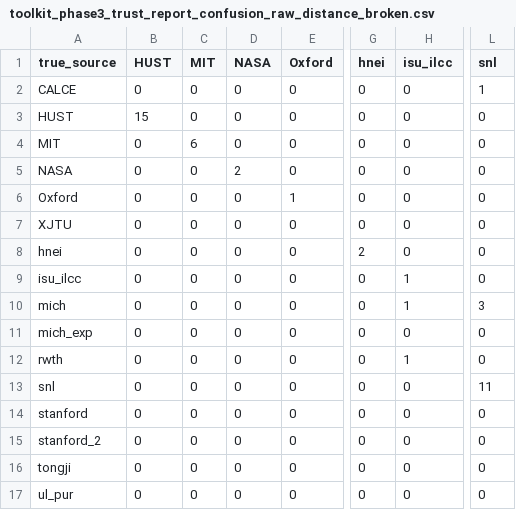
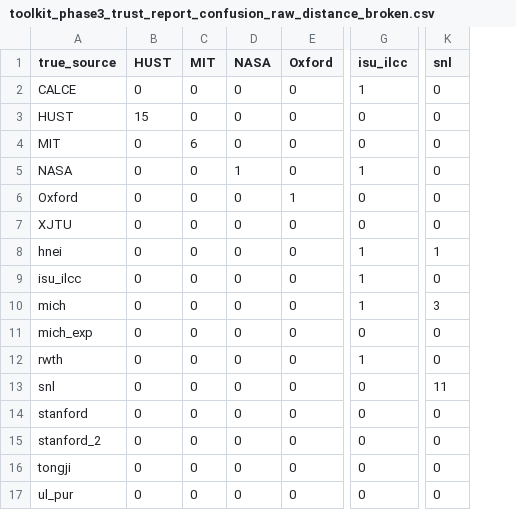
Before and after one commit to tylerHHdurden/battery-prognostics, a CSV file: outputs/toolkit_phase3_trust_report_confusion_raw_distance_broken.csv, drawn as a sheet; only a part is shown, gaps mark what is left out; removed rows and columns are numbered as before the commit, all else as after; the diff names each change by its address in the sheet, - before the commit and + after, or states it on an @@ line.

```diff
--- a/outputs/toolkit_phase3_trust_report_confusion_raw_distance_broken.csv
+++ b/outputs/toolkit_phase3_trust_report_confusion_raw_distance_broken.csv
-column G (hnei), rows 2-17: 0 | 0 | 0 | 0 | 0 | 0 | 2 | 0 | 0 | 0 | 0 | 0 | 0 | 0 | 0 | 0
-G2 (isu_ilcc): 0
+G2 (isu_ilcc): 1
-K2 (snl): 1
+K2 (snl): 0
-D5 (NASA): 2
+D5 (NASA): 1
-G5 (isu_ilcc): 0
+G5 (isu_ilcc): 1
-G8 (isu_ilcc): 0
+G8 (isu_ilcc): 1
-K8 (snl): 0
+K8 (snl): 1
```
Also changed, not shown: outputs/toolkit_phase3_trust_report_validation.csv, 21 other files.
